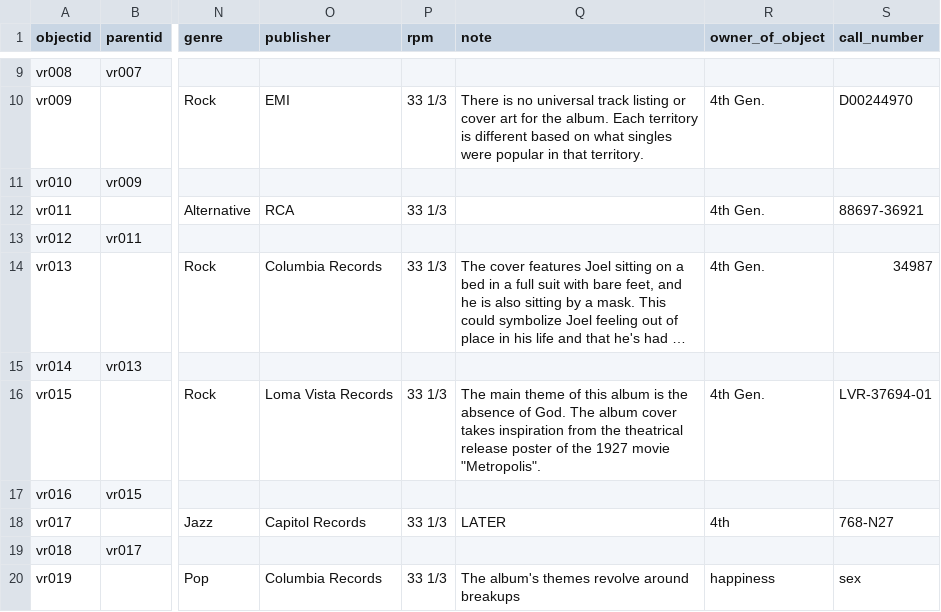
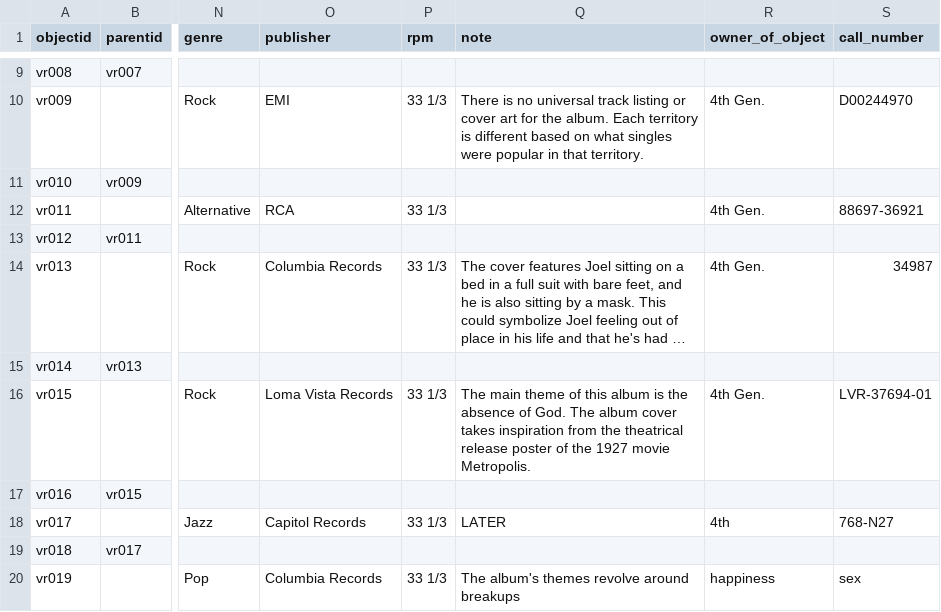
Before and after one commit to aspeas/Delete_when_done, a CSV file: _data/test.csv, drawn as a sheet; only a part is shown, gaps mark what is left out; long unchanged cells end in …; the diff names each change by its address in the sheet, - before the commit and + after, or states it on an @@ line.

Commit message:
Update test.csv

```diff
--- a/_data/test.csv
+++ b/_data/test.csv
-Q16 (note): …1927 movie "Metropolis".
+Q16 (note): …1927 movie Metropolis.
```
